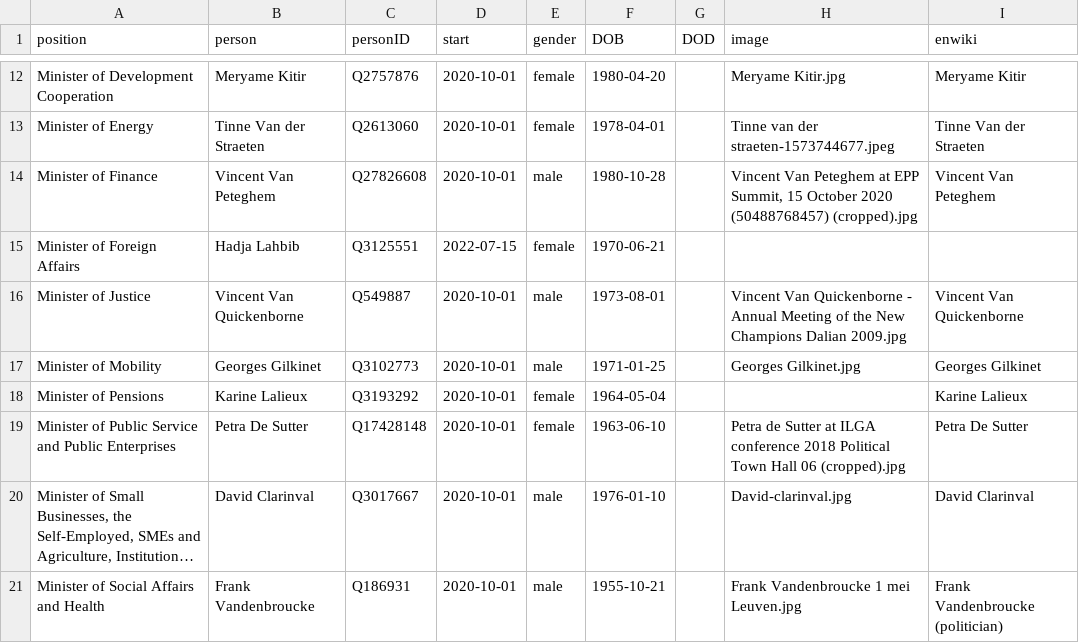
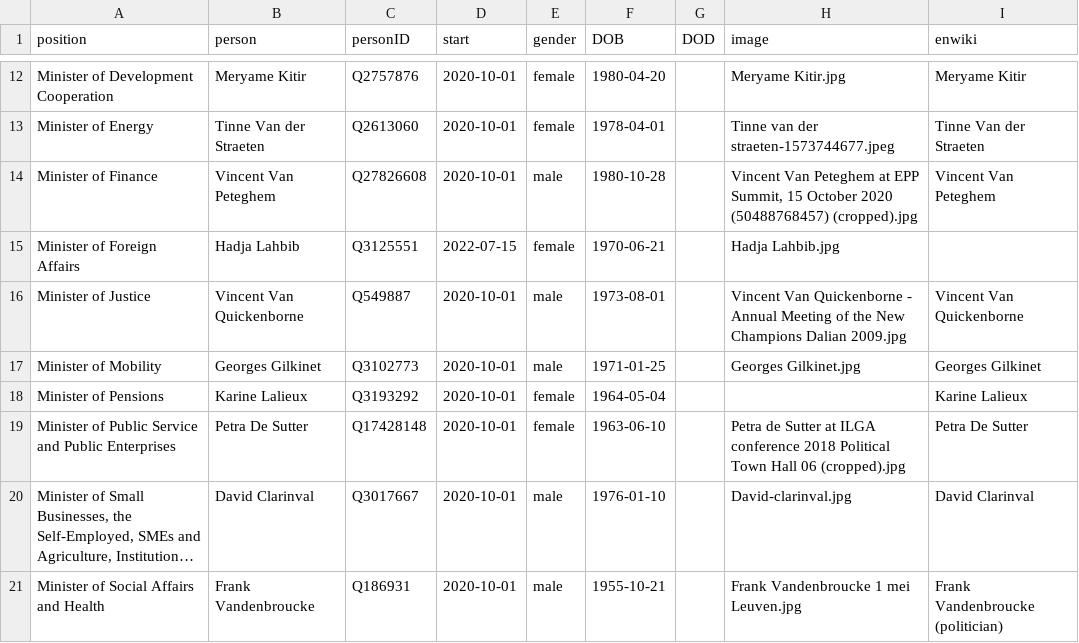
Before and after one commit to every-politician-scrapers/belgium-cabinet, a CSV file: html/current.csv, drawn as a sheet; only a part is shown, gaps mark what is left out; long unchanged cells end in ….

```diff
--- a/html/current.csv
+++ b/html/current.csv
@@ -14,3 +14,3 @@ Minister of Energy,Tinne Van der Straeten,Q2613060,2020-10-01,female,1978-04-01,
 Minister of Finance,Vincent Van Peteghem,Q27826608,2020-10-01,male,1980-10-28,,"Vincent Van Peteghem at EPP Summit, 15 October 2020 (50488768457) (cropped).jpg",Vincent Van Peteghem
-Minister of Foreign Affairs,Hadja Lahbib,Q3125551,2022-07-15,female,1970-06-21,,,
+Minister of Foreign Affairs,Hadja Lahbib,Q3125551,2022-07-15,female,1970-06-21,,Hadja Lahbib.jpg,
 Minister of Justice,Vincent Van Quickenborne,Q549887,2020-10-01,male,1973-08-01,,Vincent Van Quickenborne - Annual Meeting of the New Champions Dalian 2009.jpg,Vincent Van Quickenborne
```
Also changed, not shown: html/holders21.csv, html/legislators.csv, 1 other file.
